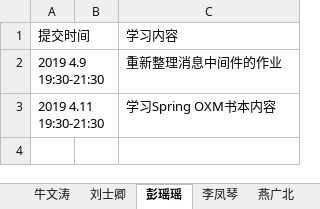
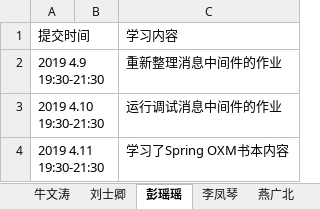
Before and after one commit to jeestu/software, an Excel workbook: EBManagement/doc/log.xlsx, sheet 彭瑶瑶, drawn as a sheet; values as stored, in another font and other column widths than the file's, no borders; addresses are those after the commit; the diff names each change by its address in the sheet, - before the commit and + after, or states it on an @@ line.

Commit message:
jilu

```diff
--- a/EBManagement/doc/log.xlsx (sheet 彭瑶瑶)
+++ b/EBManagement/doc/log.xlsx (sheet 彭瑶瑶)
+row 3: 2019 4.10 19:30-21:30 |  | 运行调试消息中间件的作业
-C4: 学习Spring OXM书本内容
+C4: 学习了Spring OXM书本内容
```
